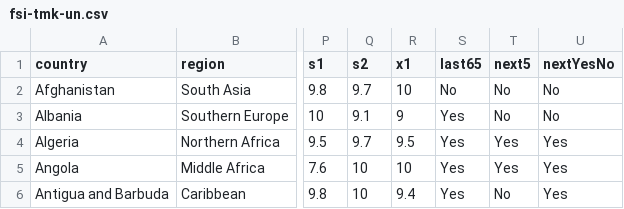
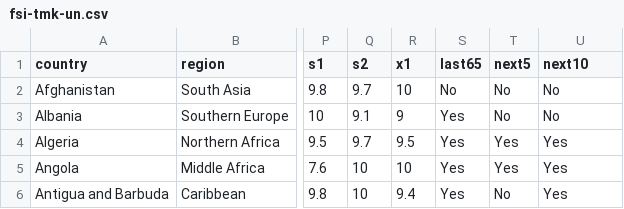
Before and after one commit to Greg-Hallenbeck/class-datasets, a CSV file: datasets/fsi-tmk-un.csv, drawn as a sheet; only a part is shown, gaps mark what is left out; the diff names each change by its address in the sheet, - before the commit and + after, or states it on an @@ line.

Commit message:
Update fsi-tmk-un.csv

```diff
--- a/datasets/fsi-tmk-un.csv
+++ b/datasets/fsi-tmk-un.csv
-U1: nextYesNo
+U1: next10
```
